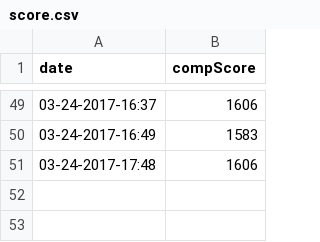
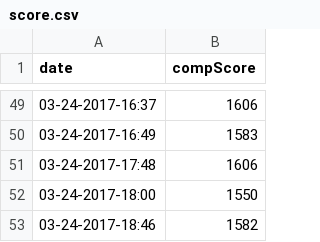
Before and after one commit to agjaeger/ow-comp-grind, a CSV file: score.csv, drawn as a sheet; only a part is shown, gaps mark what is left out.

Commit message:
Update score.csv

```diff
--- a/score.csv
+++ b/score.csv
@@ -51 +51,3 @@ date,compScore
 03-24-2017-17:48, 1606
+03-24-2017-18:00, 1550
+03-24-2017-18:46, 1582
```
